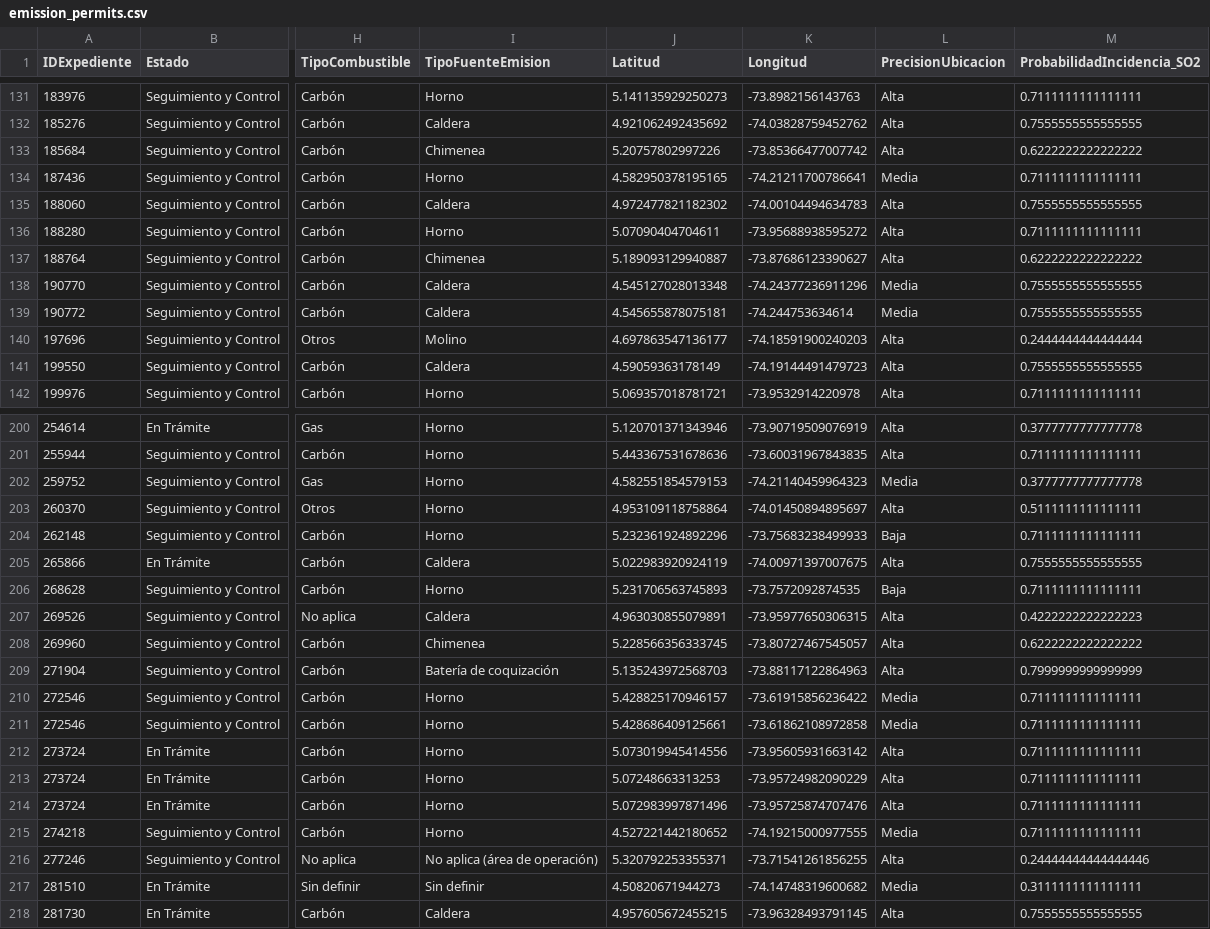
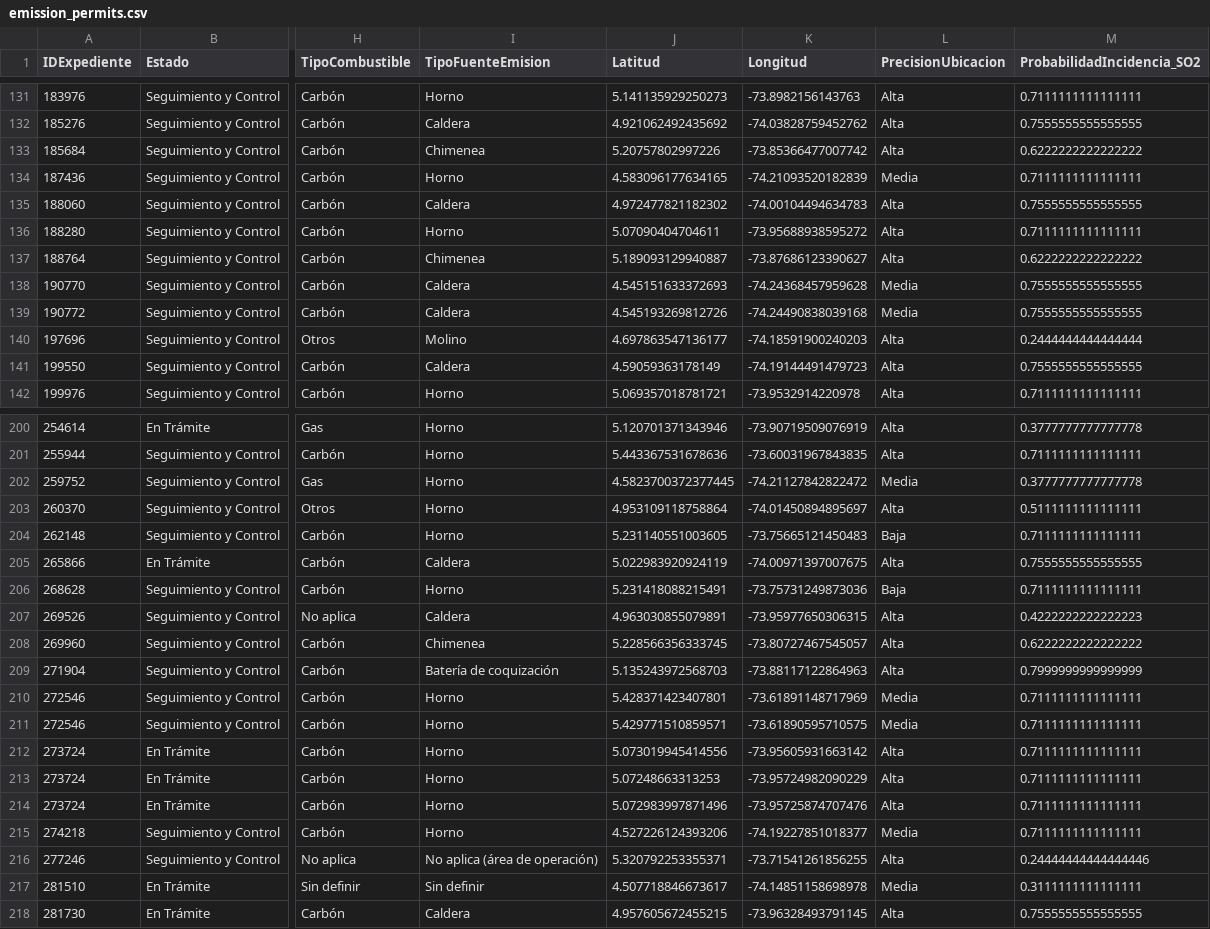
Before and after one commit to sariswis/Proyecto-Visual-Analytics, a CSV file: data/preparada/emission_permits.csv, drawn as a sheet; only a part is shown, gaps mark what is left out; the diff covers the shown part only; the diff names each change by its address in the sheet, - before the commit and + after, or states it on an @@ line.

```diff
--- a/data/preparada/emission_permits.csv
+++ b/data/preparada/emission_permits.csv
-J134 (Latitud): 4.582950378195165
+J134 (Latitud): 4.583096177634165
-K134 (Longitud): -74.21211700786641
+K134 (Longitud): -74.21093520182839
-J138 (Latitud): 4.545127028013348
+J138 (Latitud): 4.545151633372693
-K138 (Longitud): -74.24377236911296
+K138 (Longitud): -74.24368457959628
-J139 (Latitud): 4.545655878075181
+J139 (Latitud): 4.545193269812726
-K139 (Longitud): -74.244753634614
+K139 (Longitud): -74.24490838039168
-J202 (Latitud): 4.582551854579153
+J202 (Latitud): 4.5823700372377445
-K202 (Longitud): -74.21140459964323
+K202 (Longitud): -74.21127842822472
-J204 (Latitud): 5.232361924892296
+J204 (Latitud): 5.231140551003605
-K204 (Longitud): -73.75683238499933
+K204 (Longitud): -73.75665121450483
-J206 (Latitud): 5.231706563745893
+J206 (Latitud): 5.231418088215491
-K206 (Longitud): -73.7572092874535
+K206 (Longitud): -73.75731249873036
-J210 (Latitud): 5.428825170946157
+J210 (Latitud): 5.428371423407801
-K210 (Longitud): -73.61915856236422
+K210 (Longitud): -73.61891148717969
-J211 (Latitud): 5.428686409125661
+J211 (Latitud): 5.429771510859571
-K211 (Longitud): -73.61862108972858
+K211 (Longitud): -73.61890595710575
-J215 (Latitud): 4.527221442180652
+J215 (Latitud): 4.527226124393206
-K215 (Longitud): -74.19215000977555
+K215 (Longitud): -74.19227851018377
-J217 (Latitud): 4.50820671944273
+J217 (Latitud): 4.507718846673617
-K217 (Longitud): -74.14748319600682
+K217 (Longitud): -74.14851158698978
```
Also changed, not shown: 80 edited cells elsewhere in this file, 2 other files.
